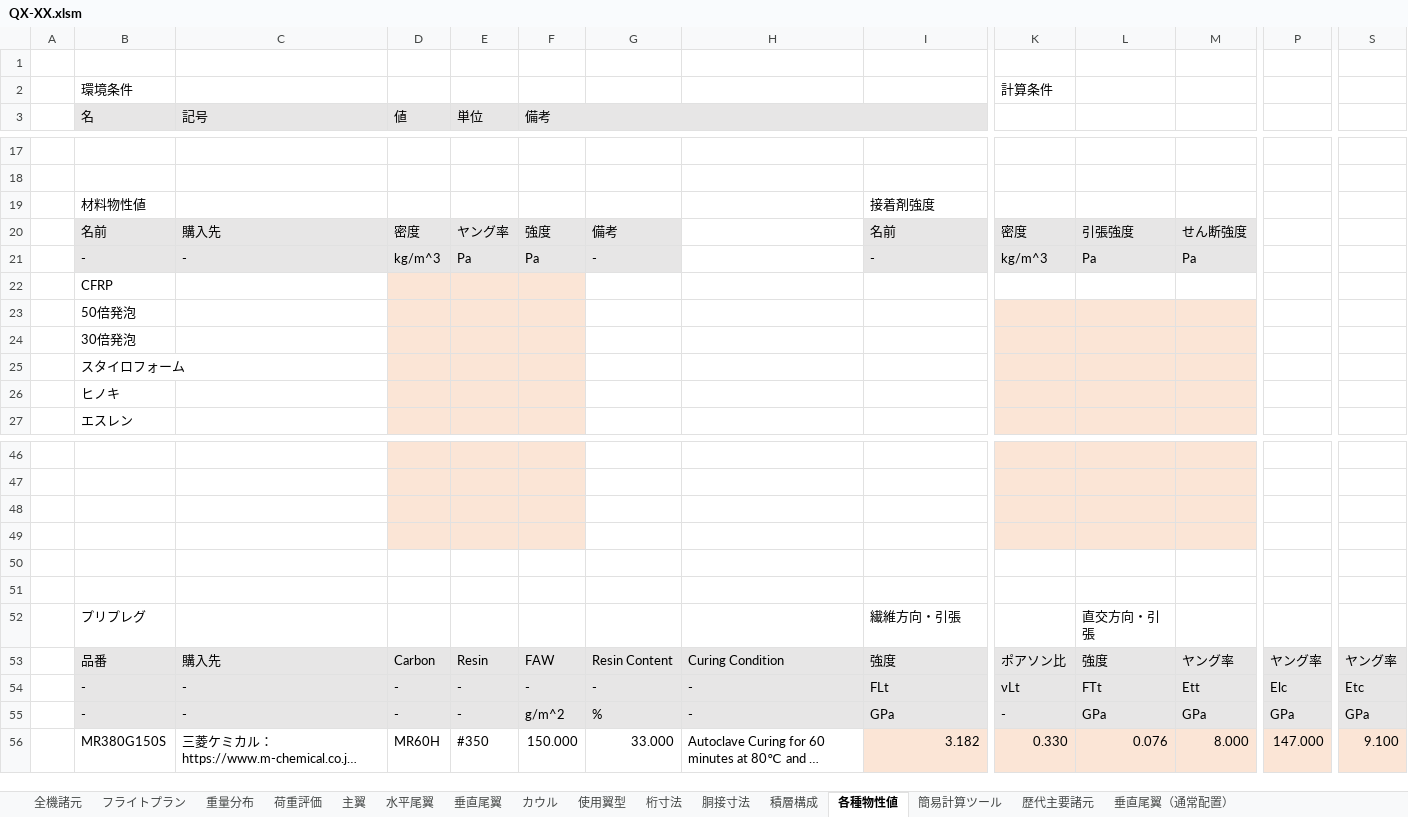
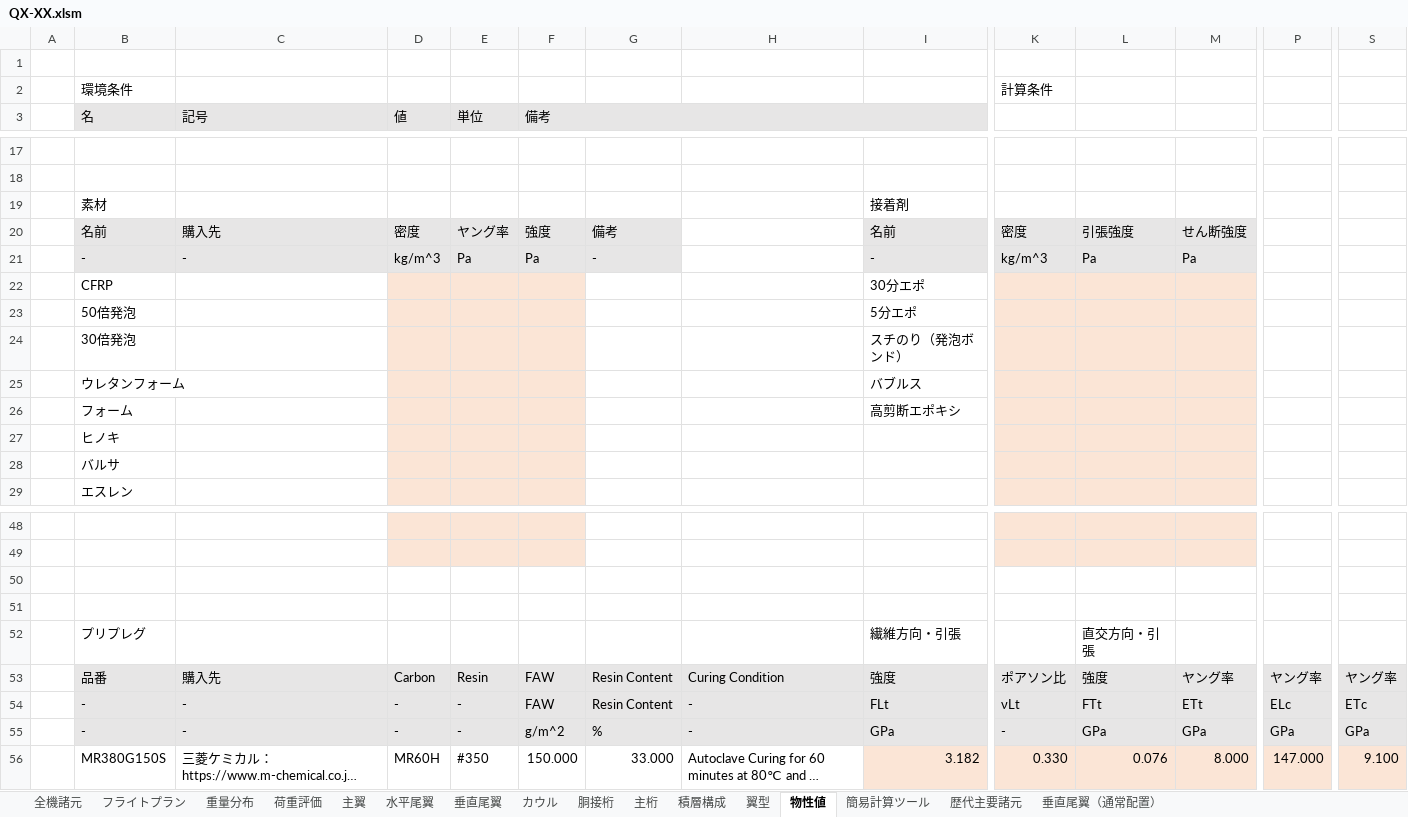
Before and after one commit to mr-haya/QX-design, an Excel workbook: QX-XX.xlsm, sheet 物性値, drawn as a sheet; only a part is shown, gaps mark what is left out; long unchanged cells end in …; values as stored, in another font and other column widths than the file's, no borders; removed rows and columns are numbered as before the commit, all else as after; rows hold the shown columns only; the diff names each change by its address in the sheet, - before the commit and + after, or states it on an @@ line.

```diff
--- a/QX-XX.xlsm (sheet 物性値)
+++ b/QX-XX.xlsm (sheet 物性値)
-sheet tab: 使用翼型
+sheet tab: 翼型
-sheet tab: 各種物性値
+sheet tab: 物性値
-sheet tab: 桁寸法
-sheet tab: 胴接寸法
+sheet tab: 胴接桁
+sheet tab: 主桁
@@ sheet tab order changed: 全機諸元 | フライトプラン | 重量分布 | 荷重評価 | 主翼 | 水平尾翼 | 垂直尾翼 | カウル | 胴接桁 | 主桁 | 積層構成 | 翼型 | 物性値 | 簡易計算ツール | 歴代主要諸元 | 垂直尾翼（通常配置） @@
-row 19:  | 材料物性値 |  |  |  |  |  |  | 接着剤強度
+row 19:  | 素材 |  |  |  |  |  |  | 接着剤
-I22: (empty)
+I22: 30分エポ
-K22:M22 fill: none
+K22:M22 fill: #FBE5D6
-I23: (empty)
+I23: 5分エポ
-I24: (empty)
+I24: スチのり（発泡ボンド）
-row 25:  | スタイロフォーム
+row 25:  | ウレタンフォーム |  |  |  |  |  |  | バブルス
+row 26:  | フォーム |  |  |  |  |  |  | 高剪断エポキシ
+row 28:  | バルサ
-D50:F51 fill: #FBE5D6
+D50:F51 fill: none
-K50:M51 fill: #FBE5D6
+K50:M51 fill: none
-row 50: (empty)
-row 51: (empty)
-F54 (備考): -
+F54 (備考): FAW
-G54: -
+G54: Resin Content
-M54: Ett
+M54: ETt
-P54: Elc
+P54: ELc
-S54: Etc
+S54: ETc
```
Also changed, not shown: sheet 垂直尾翼, sheet 水平尾翼, sheet 主翼, sheet 重量分布, sheet 積層構成, sheet 翼型, 4 more sheets, formulas that keep their value, charts or pictures.
